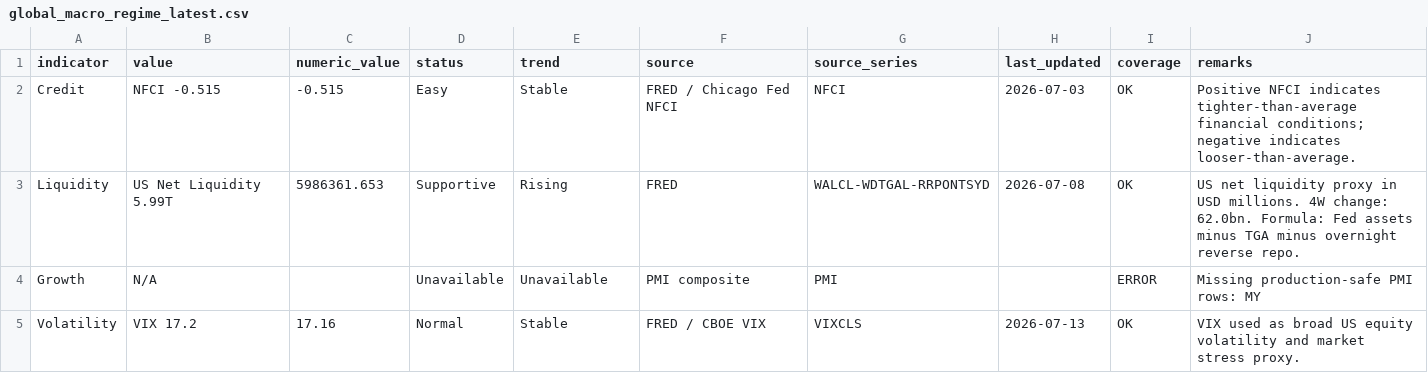
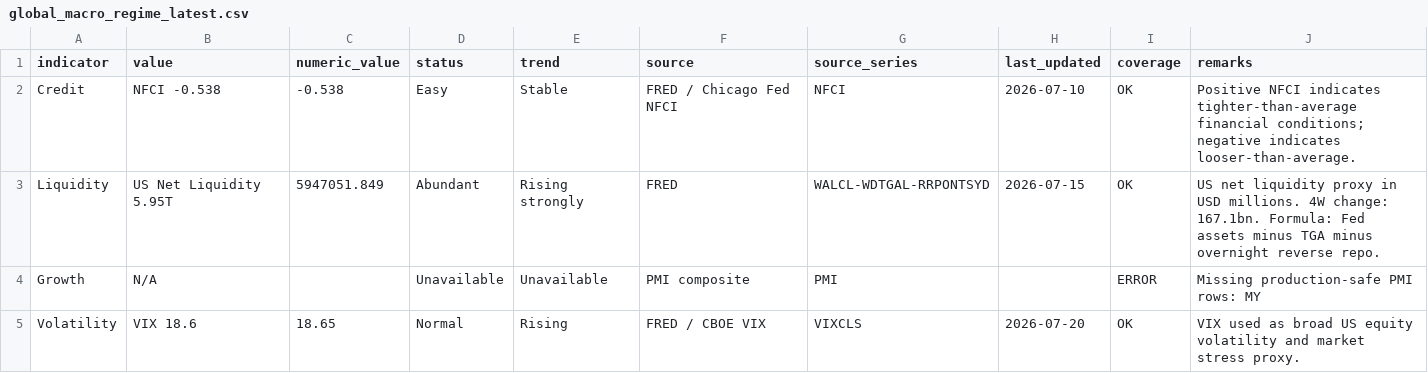
Before and after one commit to phankf-star/sg-tactical-wealth-allocator, a CSV file: macro_pack_latest/global_macro_regime_latest.csv, drawn as a sheet.

```diff
--- a/macro_pack_latest/global_macro_regime_latest.csv
+++ b/macro_pack_latest/global_macro_regime_latest.csv
@@ -1,5 +1,5 @@
 indicator,value,numeric_value,status,trend,source,source_series,last_updated,coverage,remarks
-Credit,NFCI -0.515,-0.515,Easy,Stable,FRED / Chicago Fed NFCI,NFCI,2026-07-03,OK,Positive NFCI indicates tighter-than-average financial conditions; negative indicates looser-than-average.
-Liquidity,US Net Liquidity 5.99T,5986361.653,Supportive,Rising,FRED,WALCL-WDTGAL-RRPONTSYD,2026-07-08,OK,US net liquidity proxy in USD millions. 4W change: 62.0bn. Formula: Fed assets minus TGA minus overnight reverse repo.
+Credit,NFCI -0.538,-0.538,Easy,Stable,FRED / Chicago Fed NFCI,NFCI,2026-07-10,OK,Positive NFCI indicates tighter-than-average financial conditions; negative indicates looser-than-average.
+Liquidity,US Net Liquidity 5.95T,5947051.849,Abundant,Rising strongly,FRED,WALCL-WDTGAL-RRPONTSYD,2026-07-15,OK,US net liquidity proxy in USD millions. 4W change: 167.1bn. Formula: Fed assets minus TGA minus overnight reverse repo.
 Growth,N/A,,Unavailable,Unavailable,PMI composite,PMI,,ERROR,Missing production-safe PMI rows: MY
-Volatility,VIX 17.2,17.16,Normal,Stable,FRED / CBOE VIX,VIXCLS,2026-07-13,OK,VIX used as broad US equity volatility and market stress proxy.
+Volatility,VIX 18.6,18.65,Normal,Rising,FRED / CBOE VIX,VIXCLS,2026-07-20,OK,VIX used as broad US equity volatility and market stress proxy.
```
Also changed, not shown: macro_pack_latest/global_macro_regime_diagnostics.csv.
